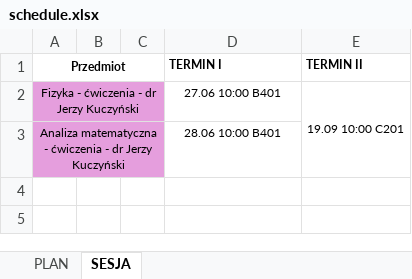
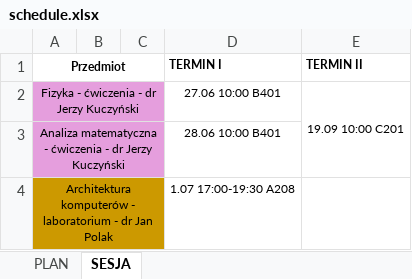
Before and after one commit to duckenclaw/xl-to-gEvents, an Excel workbook: assets/schedule.xlsx, sheet SESJA, drawn as a sheet; values as stored, in another font and other column widths than the file's, no borders; the diff names each change by its address in the sheet, - before the commit and + after, or states it on an @@ line.

```diff
--- a/assets/schedule.xlsx (sheet SESJA)
+++ b/assets/schedule.xlsx (sheet SESJA)
+row 4: Architektura komputerów - laboratorium - dr Jan Polak |  |  | 1.07 17:00-19:30 A208
```
Also changed, not shown: 6 other files.
